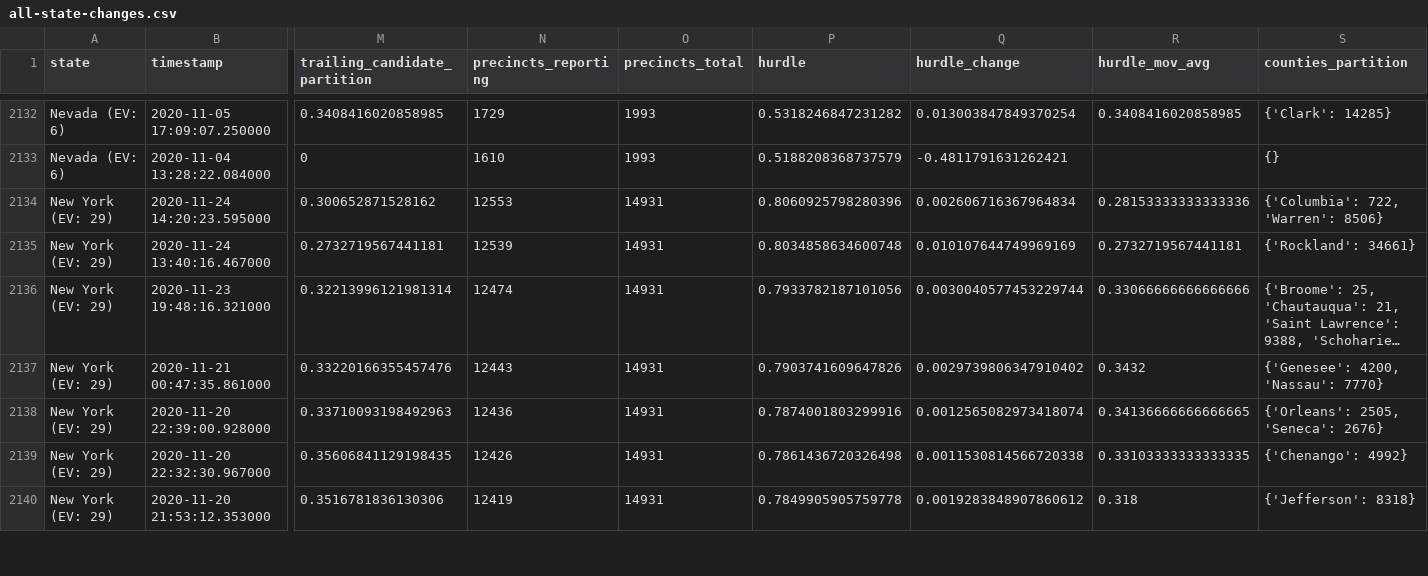
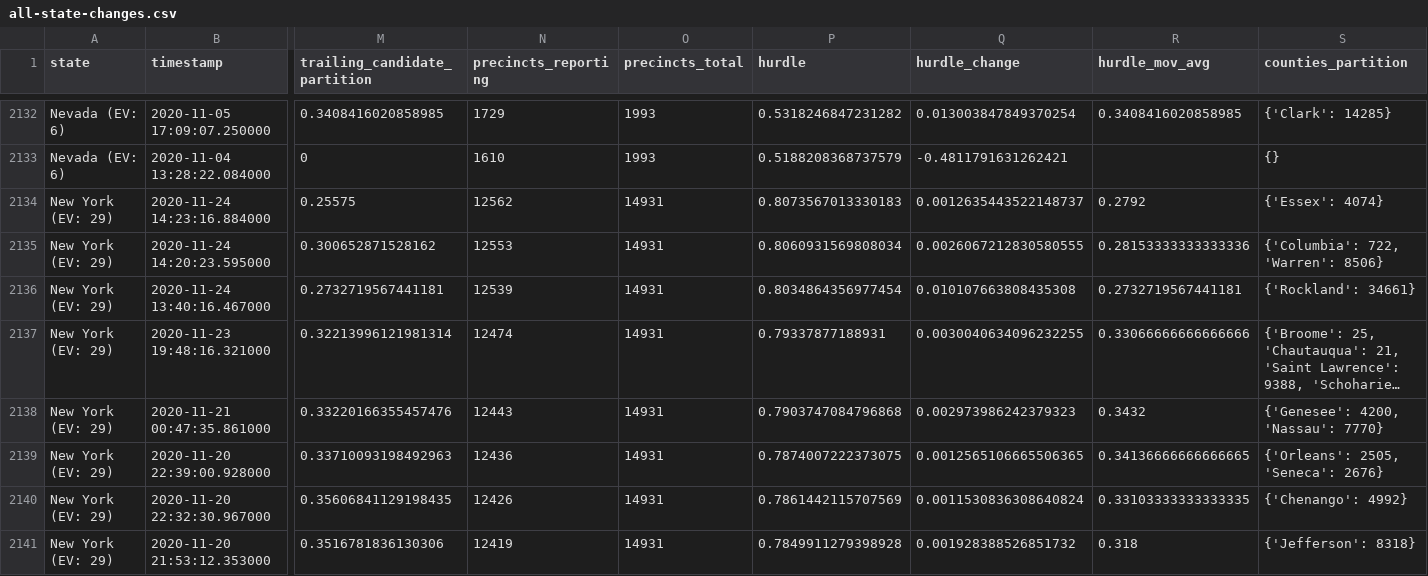
Before and after one commit to carlesm/nyt-2020-election-scraper, a CSV file: all-state-changes.csv, drawn as a sheet; only a part is shown, gaps mark what is left out; long unchanged cells end in …; addresses are those after the commit; rows hold the shown columns only; the diff covers the shown part only; the diff names each change by its address in the sheet, - before the commit and + after, or states it on an @@ line.

```diff
--- a/all-state-changes.csv
+++ b/all-state-changes.csv
+row 2134: New York (EV: 29) | 2020-11-24 14:23:16.884000 | 0.25575 | 12562 | 14931 | 0.8073567013330183 | 0.0012635443522148737 | 0.2792 | {'Essex': 4074}
-P2135 (hurdle): 0.8060925798280396
+P2135 (hurdle): 0.8060931569808034
-Q2135 (hurdle_change): 0.002606716367964834
+Q2135 (hurdle_change): 0.0026067212830580555
-P2136 (hurdle): 0.8034858634600748
+P2136 (hurdle): 0.8034864356977454
-Q2136 (hurdle_change): 0.010107644749969169
+Q2136 (hurdle_change): 0.010107663808435308
-P2137 (hurdle): 0.7933782187101056
+P2137 (hurdle): 0.79337877188931
-Q2137 (hurdle_change): 0.0030040577453229744
+Q2137 (hurdle_change): 0.0030040634096232255
-P2138 (hurdle): 0.7903741609647826
+P2138 (hurdle): 0.7903747084796868
-Q2138 (hurdle_change): 0.0029739806347910402
+Q2138 (hurdle_change): 0.002973986242379323
-P2139 (hurdle): 0.7874001803299916
+P2139 (hurdle): 0.7874007222373075
-Q2139 (hurdle_change): 0.0012565082973418074
+Q2139 (hurdle_change): 0.0012565106665506365
-P2140 (hurdle): 0.7861436720326498
+P2140 (hurdle): 0.7861442115707569
-Q2140 (hurdle_change): 0.0011530814566720338
+Q2140 (hurdle_change): 0.0011530836308640824
-P2141 (hurdle): 0.7849905905759778
+P2141 (hurdle): 0.7849911279398928
-Q2141 (hurdle_change): 0.0019283848907860612
+Q2141 (hurdle_change): 0.001928388526851732
```
Also changed, not shown: 107 edited cells elsewhere in this file, 6 other files.
